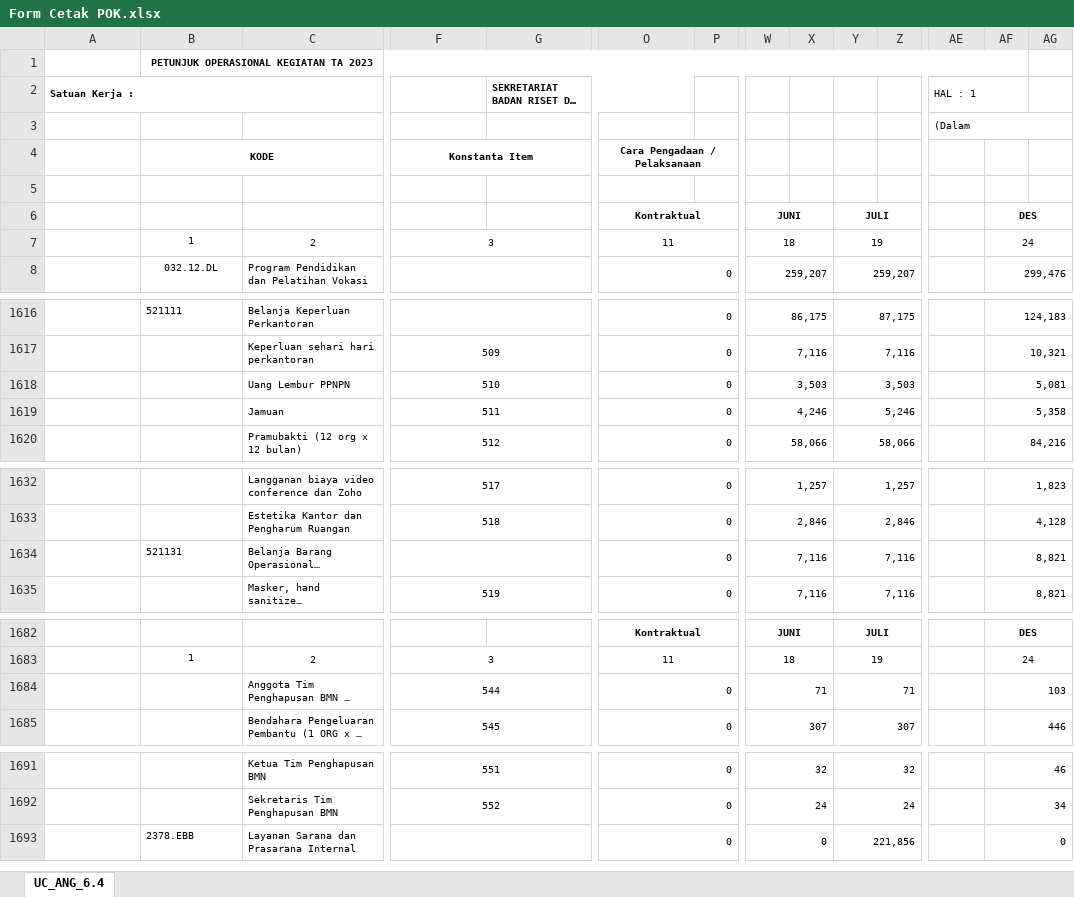
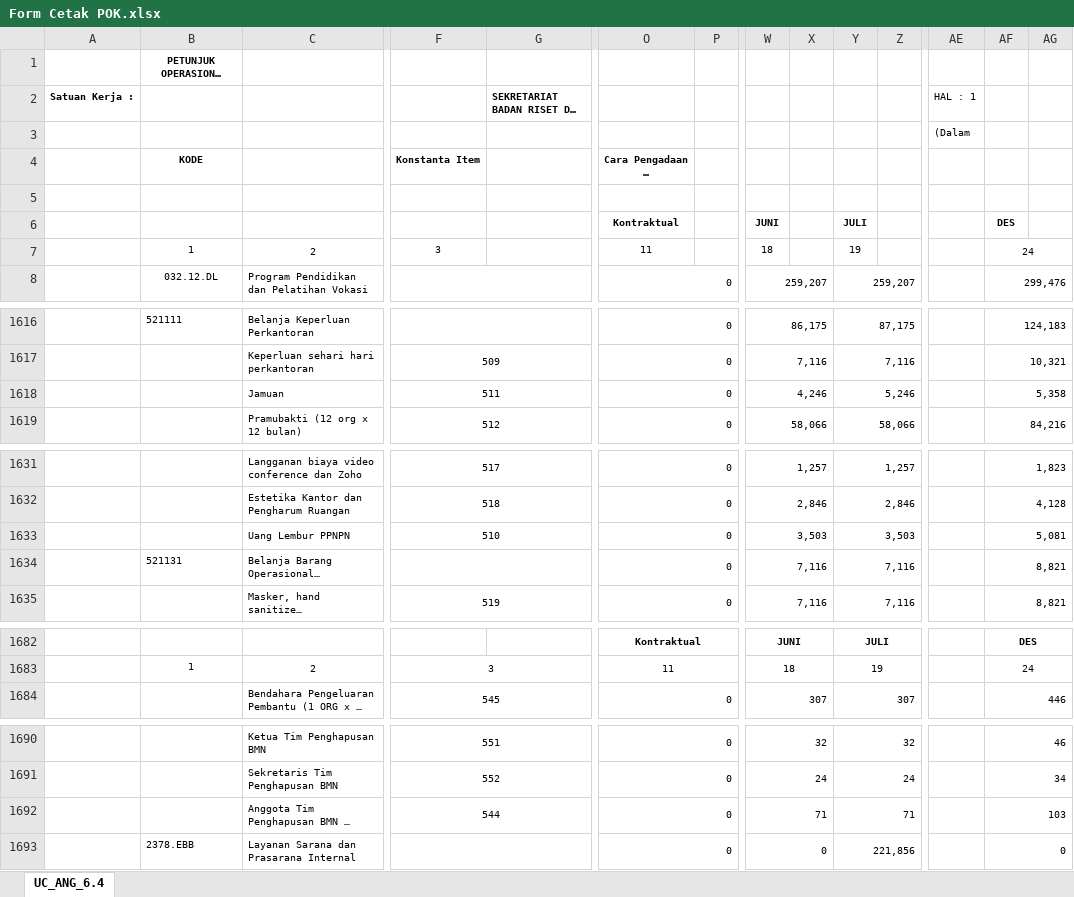
Before and after one commit to edimistiono/TA.2023, an Excel workbook: Database/Form Cetak POK.xlsx, sheet UC_ANG_6.4, drawn as a sheet; only a part is shown, gaps mark what is left out; long unchanged cells end in …; values as stored, in another font and other column widths than the file's, no borders; charts and pictures not drawn; removed rows and columns are numbered as before the commit, all else as after; the diff covers the shown part only; the diff names each change by its address in the sheet, - before the commit and + after, or states it on an @@ line.

```diff
--- a/Database/Form Cetak POK.xlsx (sheet UC_ANG_6.4)
+++ b/Database/Form Cetak POK.xlsx (sheet UC_ANG_6.4)
-B1:AF1 merged
-A2:D2 merged
-G2:O2 merged
-AE2:AF2 merged
-AE3:AG3 merged
-B4:C4 merged
-F4:G4 merged
-O4:Q4 merged
-O6:P6 merged
-W6:X6 merged
-Y6:Z6 merged
-AF6:AH6 merged
-F7:G7 merged
-O7:P7 merged
-W7:X7 merged
-Y7:Z7 merged
@@ row 1618 moved to row 1633: Uang Lembur PPNPN @@
@@ row 1684 moved to row 1692: Anggota Tim Penghapusan BMN (3 ORANG x 1… @@
```
Also changed, not shown: merged cells elsewhere in this sheet, charts or pictures, 5 other files.
